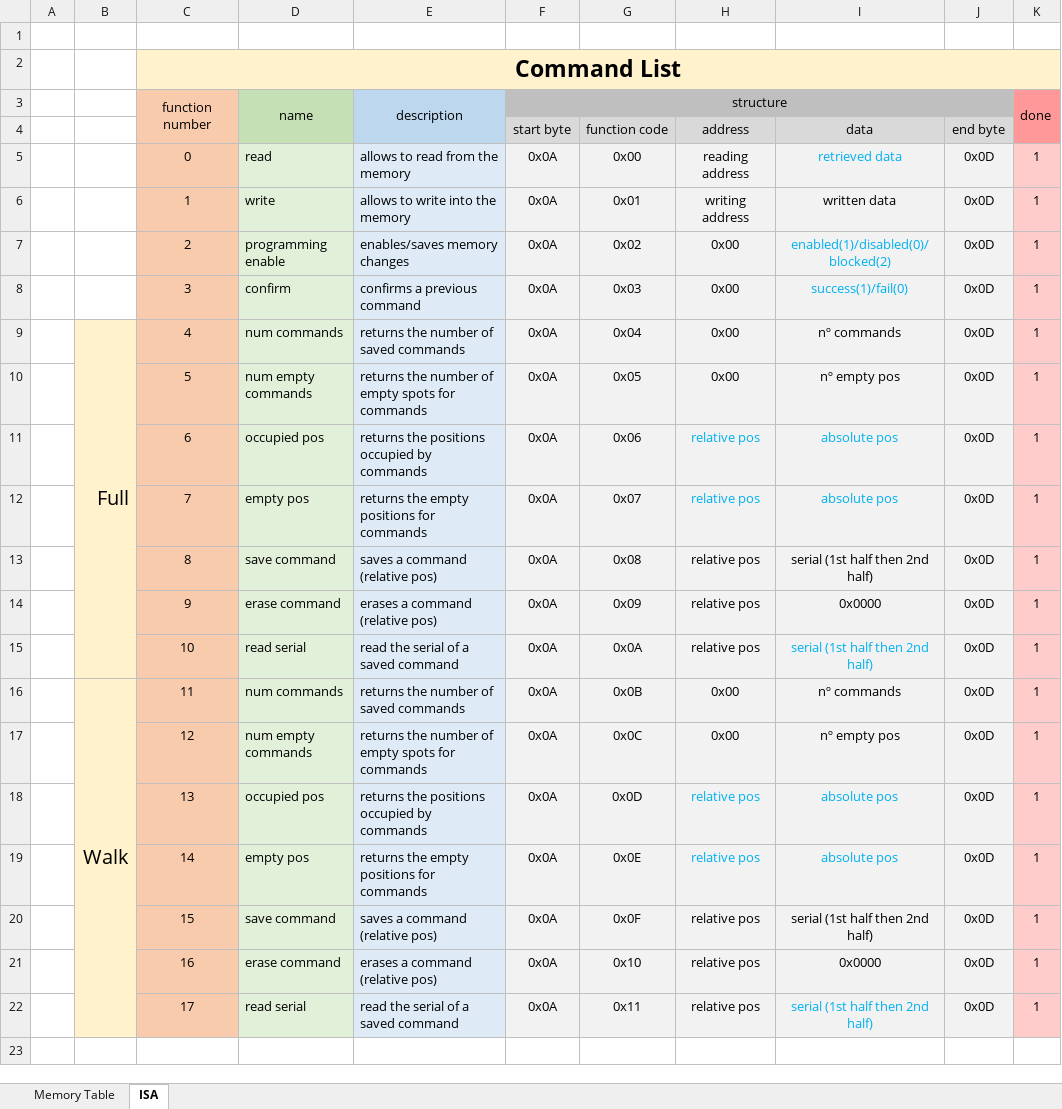
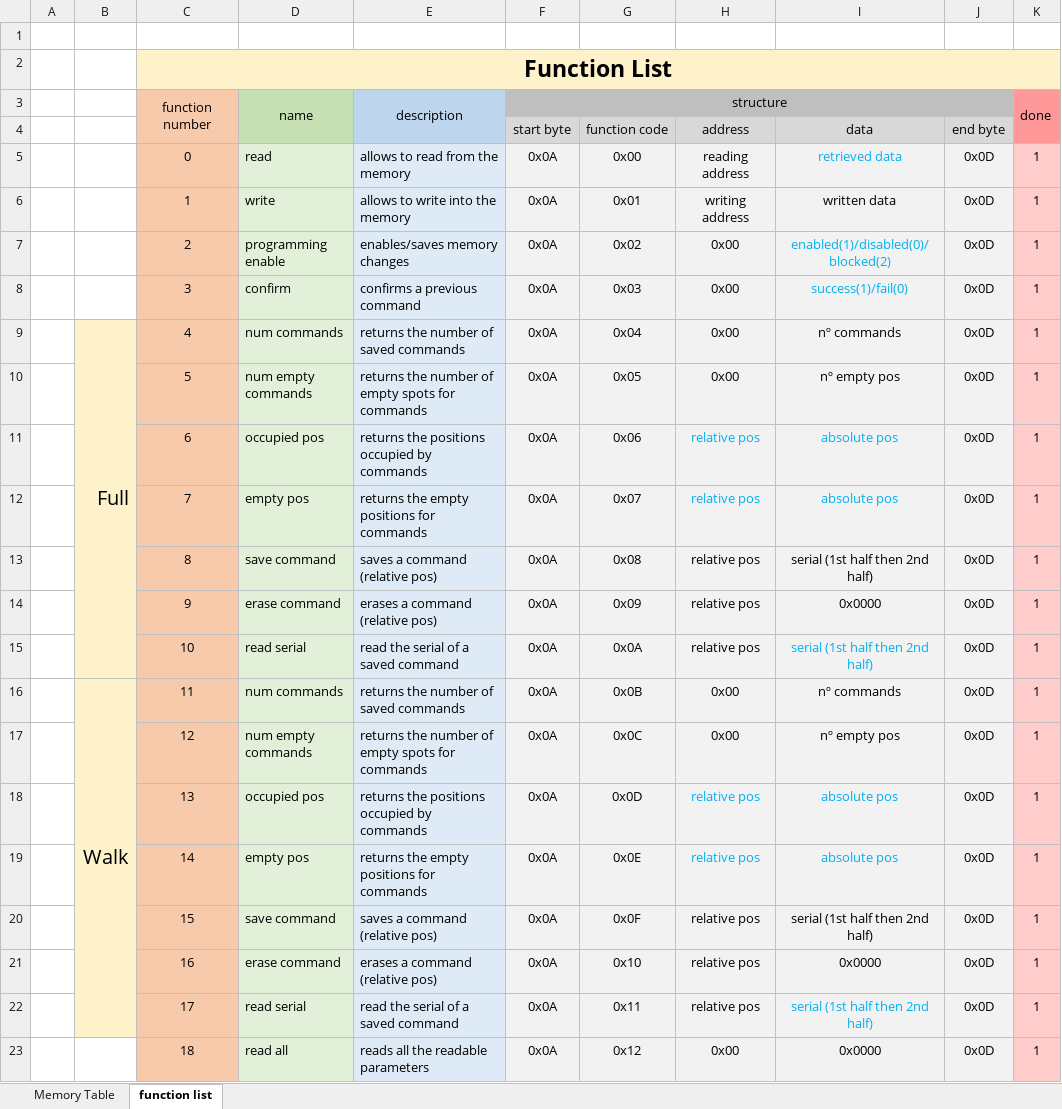
Before and after one commit to rafaelandrepedro/Electrocelo, an Excel workbook: adress mapping.xlsx, sheet function list, drawn as a sheet; values as stored, in another font and other column widths than the file's, no borders; charts and pictures not drawn; the diff names each change by its address in the sheet, - before the commit and + after, or states it on an @@ line.

Commit message:
hotfix

```diff
--- a/adress mapping.xlsx (sheet function list)
+++ b/adress mapping.xlsx (sheet function list)
-sheet tab: ISA
+sheet tab: function list
-C2: Command List
+C2: Function List
-D2:K2 fill: #FFF2CC
+D2:K2 fill: none
-G3:J3 fill: #BFBFBF
+G3:J3 fill: none
-C4 fill: #F8CBAD
+C4 fill: none
-D4 fill: #C5E0B4
+D4 fill: none
-E4 fill: #BDD7EE
+E4 fill: none
-K4 fill: #FF9999
+K4 fill: none
-B10:B15 fill: #FFF2CC
+B10:B15 fill: none
-B17:B22 fill: #FFF2CC
+B17:B22 fill: none
+row 23:  |  | 18 | read all | reads all the readable parameters | 0x0A | 0x12 | 0x00 | 0x0000 | 0x0D | 1
```
Also changed, not shown: sheet Memory Table, charts or pictures.
